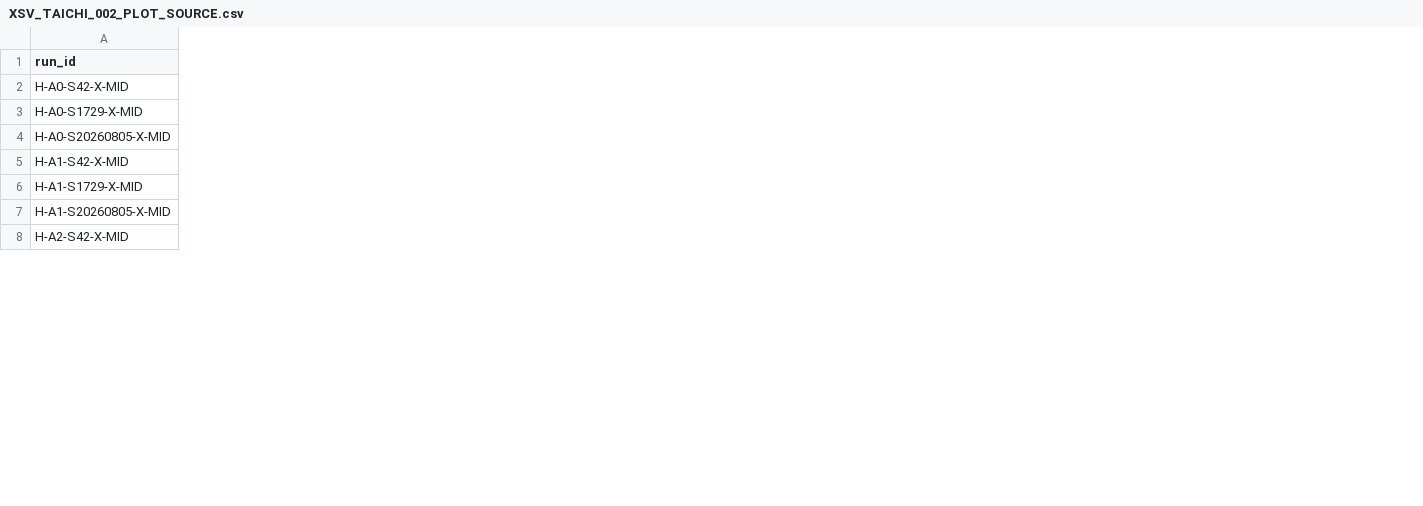
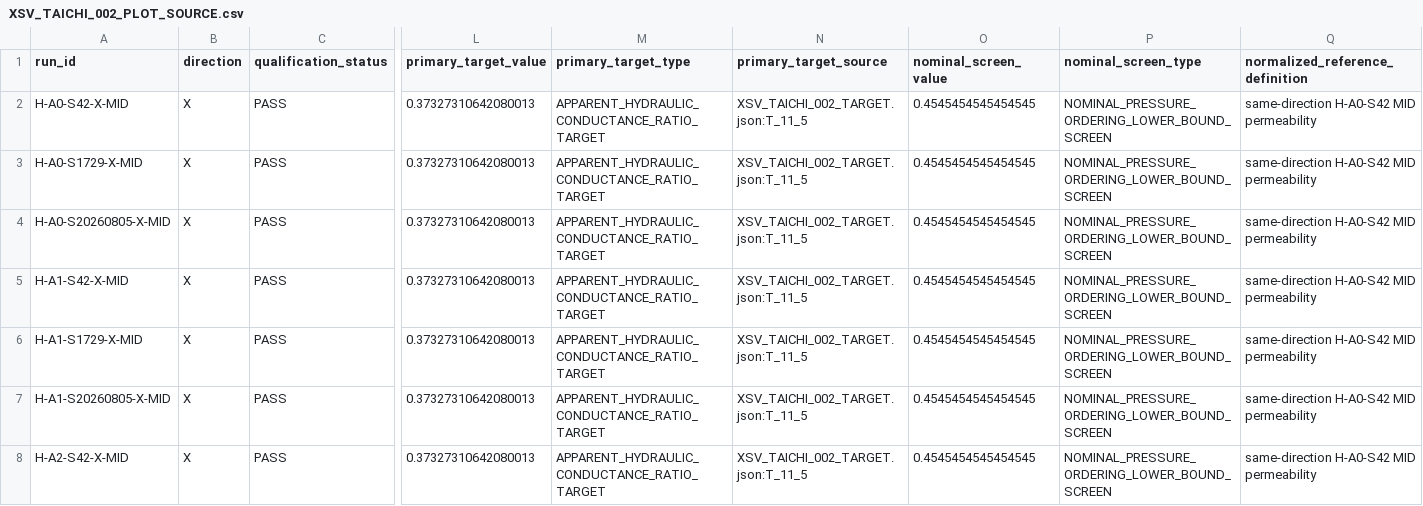
Before and after one commit to trbrewer/espresso-whole-pull, a CSV file: verification/cases/xsv_taichi_002/plots/XSV_TAICHI_002_PLOT_SOURCE.csv, drawn as a sheet; only a part is shown, gaps mark what is left out; the diff covers the shown part only; the diff names each change by its address in the sheet, - before the commit and + after, or states it on an @@ line.

Commit message:
xsv-taichi-002: make review reduction fail closed

```diff
--- a/verification/cases/xsv_taichi_002/plots/XSV_TAICHI_002_PLOT_SOURCE.csv
+++ b/verification/cases/xsv_taichi_002/plots/XSV_TAICHI_002_PLOT_SOURCE.csv
+column B (direction), rows 2-8: all X
+column C (qualification_status), rows 2-8: all PASS
+column L (primary_target_value), rows 2-8: all 0.37327310642080013
+column M (primary_target_type), rows 2-8: all APPARENT_HYDRAULIC_CONDUCTANCE_RATIO_TARGET
+column N (primary_target_source), rows 2-8: all XSV_TAICHI_002_TARGET.json:T_11_5
+column O (nominal_screen_value), rows 2-8: all 0.4545454545454545
+column P (nominal_screen_type), rows 2-8: all NOMINAL_PRESSURE_ORDERING_LOWER_BOUND_SCREEN
+column Q (normalized_reference_definition), rows 2-8: all same-direction H-A0-S42 MID permeability
```
Also changed, not shown: 7 edited cells elsewhere in this file, verification/cases/xsv_taichi_002/XSV_TAICHI_002_RUN_MANIFEST.csv, 24 other files.
